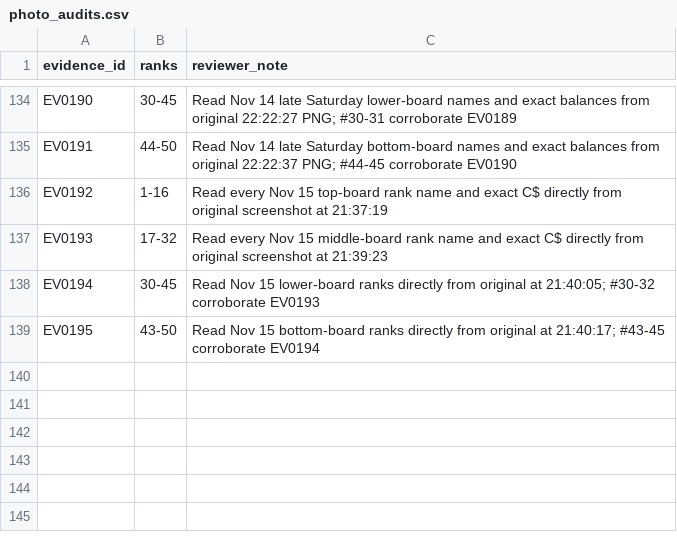
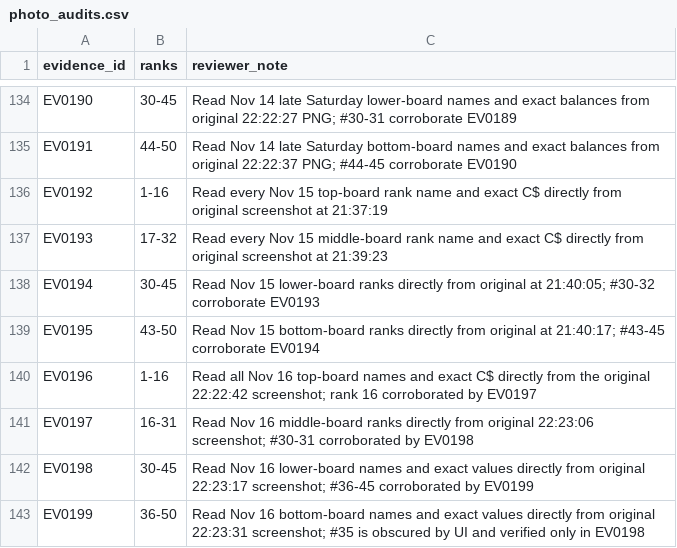
Before and after one commit to nitwi/fisch-money-leaderboard, a CSV file: data/photo_audits.csv, drawn as a sheet; only a part is shown, gaps mark what is left out.

```diff
--- a/data/photo_audits.csv
+++ b/data/photo_audits.csv
@@ -139 +139,5 @@ EV0194,30-45,Read Nov 15 lower-board ranks directly from original at 21:40:05; #
 EV0195,43-50,Read Nov 15 bottom-board ranks directly from original at 21:40:17; #43-45 corroborate EV0194
+EV0196,1-16,Read all Nov 16 top-board names and exact C$ directly from the original 22:22:42 screenshot; rank 16 corroborated by EV0197
+EV0197,16-31,Read Nov 16 middle-board ranks directly from original 22:23:06 screenshot; #30-31 corroborated by EV0198
+EV0198,30-45,Read Nov 16 lower-board names and exact values directly from original 22:23:17 screenshot; #36-45 corroborated by EV0199
+EV0199,36-50,Read Nov 16 bottom-board names and exact values directly from original 22:23:31 screenshot; #35 is obscured by UI and verified only in EV0198
```
Also changed, not shown: data/photo_corrections.csv, data/photo_verified.csv, 11 other files.
